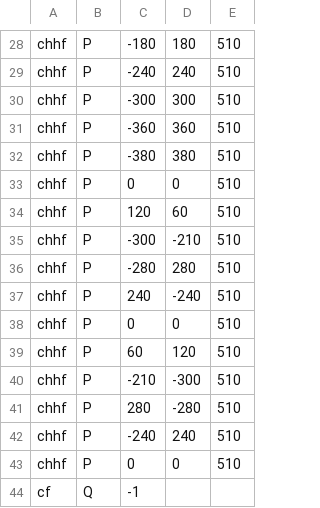
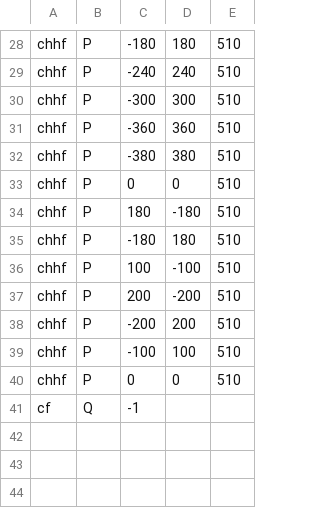
Before and after one commit to nickfisch/Mechatronics_Labs, a CSV file: SerialMonitor/sys_id_file.csv, drawn as a sheet; only a part is shown, gaps mark what is left out.

Commit message:
Lab5_data2

```diff
--- a/SerialMonitor/sys_id_file.csv
+++ b/SerialMonitor/sys_id_file.csv
@@ -33,11 +33,8 @@ chhf, P, -380, 380, 510
 chhf, P, 0, 0, 510
-chhf, P, 120, 60, 510
-chhf, P, -300, -210, 510
-chhf, P, -280, 280, 510
-chhf, P, 240, -240, 510
-chhf, P, 0, 0, 510
-chhf, P, 60, 120, 510
-chhf, P, -210, -300, 510
-chhf, P, 280, -280, 510
-chhf, P, -240, 240, 510
+chhf, P, 180, -180, 510
+chhf, P, -180, 180, 510
+chhf, P, 100, -100, 510
+chhf, P, 200, -200, 510
+chhf, P, -200, 200, 510
+chhf, P, -100, 100, 510
 chhf, P, 0, 0, 510
```
Also changed, not shown: 1 other file.
